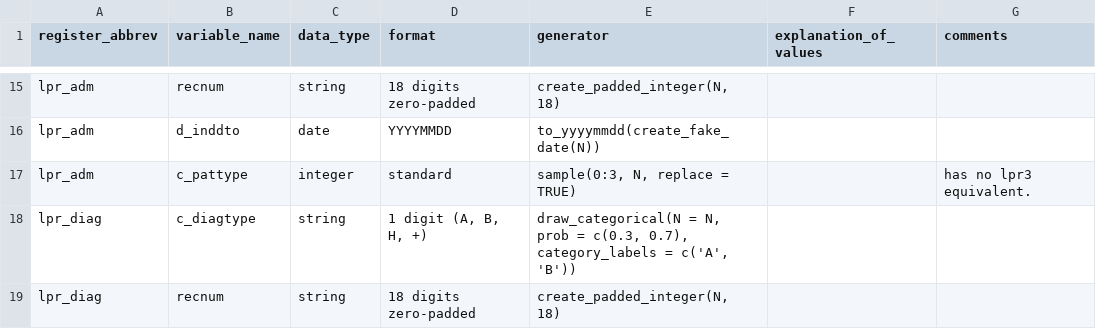
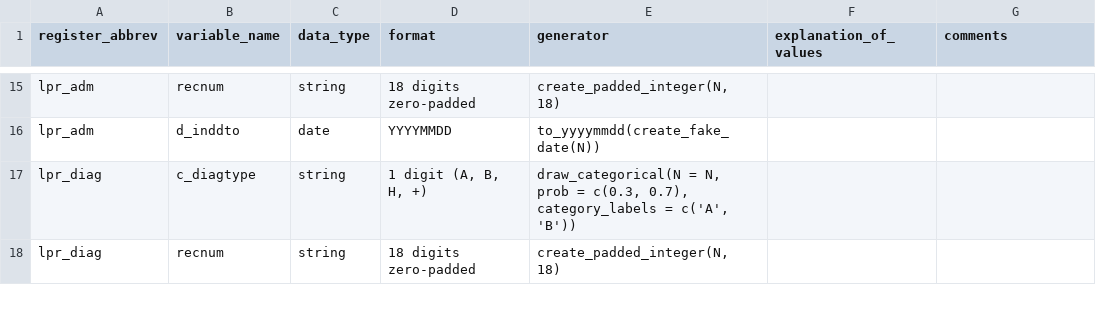
Before and after one commit to steno-aarhus/osdc, a CSV file: data-raw/simulation-definitions.csv, drawn as a sheet; only a part is shown, gaps mark what is left out.

```diff
--- a/data-raw/simulation-definitions.csv
+++ b/data-raw/simulation-definitions.csv
@@ -16,3 +16,2 @@ lpr_adm,recnum,string,18 digits zero-padded,"create_padded_integer(N, 18)",,
 lpr_adm,d_inddto,date,YYYYMMDD,to_yyyymmdd(create_fake_date(N)),,
-lpr_adm,c_pattype,integer,standard,"sample(0:3, N, replace = TRUE)",,has no lpr3 equivalent.
 lpr_diag,c_diagtype,string,"1 digit (A, B, H, +)","draw_categorical(N = N, prob = c(0.3, 0.7), category_labels = c('A', 'B'))",,
```
Also changed, not shown: data-raw/variable-description.csv.
